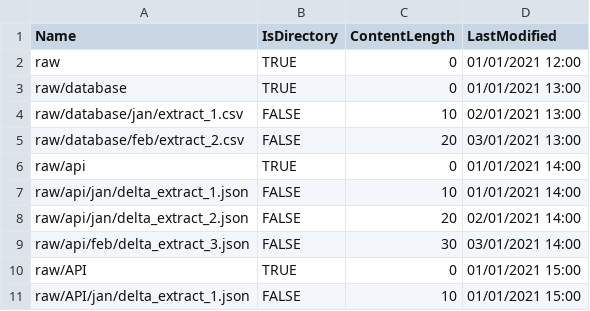
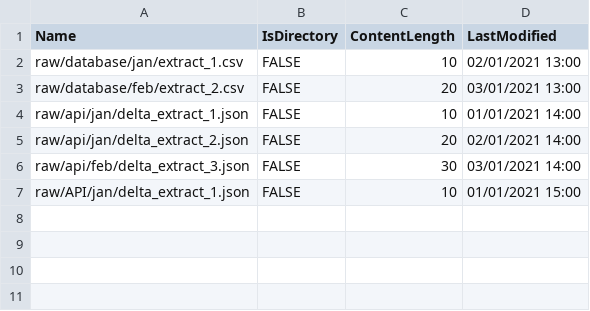
Before and after one commit to dataplat/AzureDataPipelineTools, a CSV file: DataPipelineTools.Tests/DataLake/DataLakeServiceTests_Data_PathItem.csv, drawn as a sheet; the diff names each change by its address in the sheet, - before the commit and + after, or states it on an @@ line.

Commit message:
Fixed problems with unit test mock data structure

```diff
--- a/DataPipelineTools.Tests/DataLake/DataLakeServiceTests_Data_PathItem.csv
+++ b/DataPipelineTools.Tests/DataLake/DataLakeServiceTests_Data_PathItem.csv
-row 2: raw | TRUE | 0 | 01/01/2021 12:00
-row 3: raw/database | TRUE | 0 | 01/01/2021 13:00
-row 6: raw/api | TRUE | 0 | 01/01/2021 14:00
-row 10: raw/API | TRUE | 0 | 01/01/2021 15:00
```
Also changed, not shown: 6 other files.
